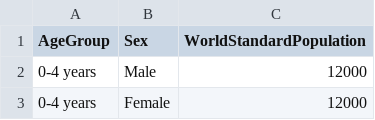
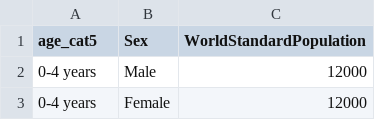
Before and after one commit to appliedepi/epiRhandbook_eng, a CSV file: data/standardization/world_standard_population_by_sex.csv, drawn as a sheet; only a part is shown.

Commit message:
renamed age category column
The code in the "Clean reference population" section https://epirhandbook.com/en/standardised-rates.html#load-reference-population expects the age category column to be called "age_cat5" not "AgeGroup".

```diff
--- a/data/standardization/world_standard_population_by_sex.csv
+++ b/data/standardization/world_standard_population_by_sex.csv
@@ -1,2 +1,2 @@
-AgeGroup,Sex,WorldStandardPopulation
+age_cat5,Sex,WorldStandardPopulation
 0-4 years,Male,12000
```
